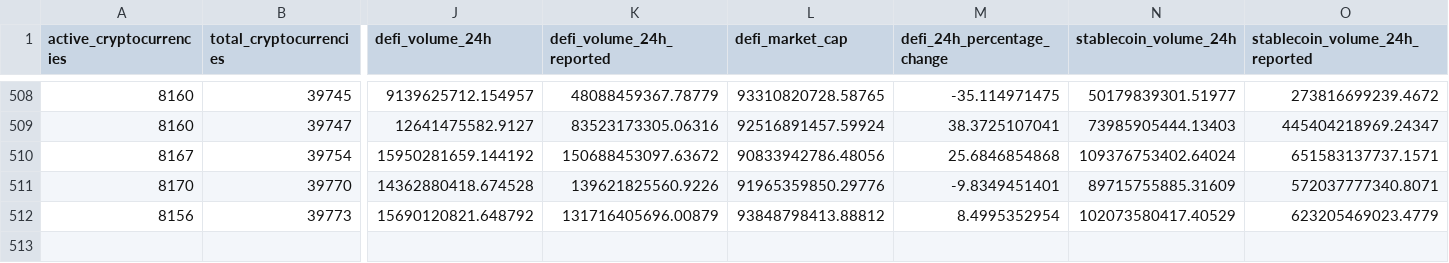
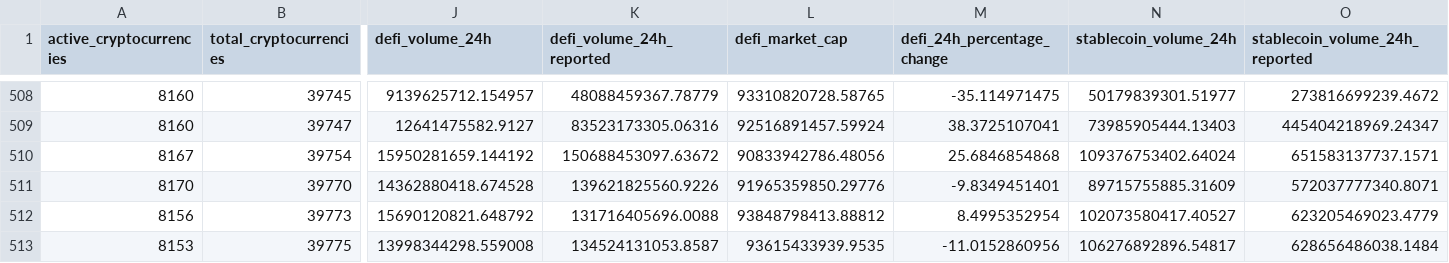
Before and after one commit to jorickdefraine/cmc-quotes-fetcher, a CSV file: data.csv, drawn as a sheet; only a part is shown, gaps mark what is left out; rows hold the shown columns only; the diff names each change by its address in the sheet, - before the commit and + after, or states it on an @@ line.

```diff
--- a/data.csv
+++ b/data.csv
-K512 (defi_volume_24h_reported): 131716405696.00879
+K512 (defi_volume_24h_reported): 131716405696.0088
-N512 (stablecoin_volume_24h): 102073580417.40529
+N512 (stablecoin_volume_24h): 102073580417.40527
+row 513: 8153 | 39775 | 13998344298.559008 | 134524131053.8587 | 93615433939.9535 | -11.0152860956 | 106276892896.54817 | 628656486038.1484
```
